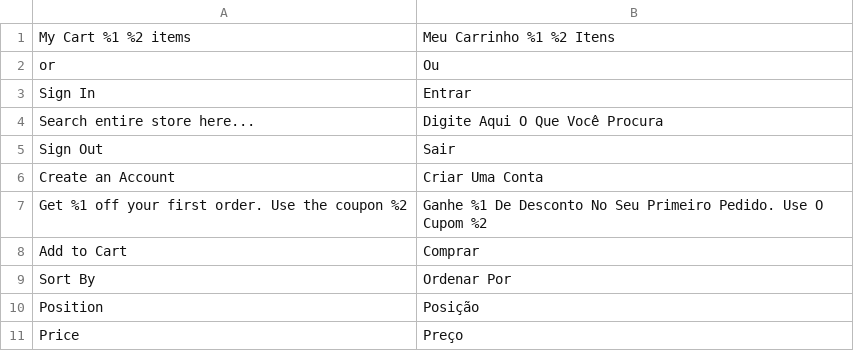
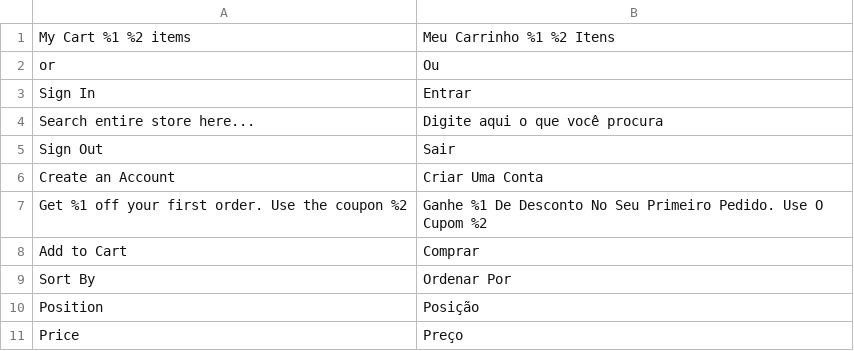
Before and after one commit to pedromontesi/magento-innovation, a CSV file: app/design/frontend/Avanti/innovation/i18n/pt_BR.csv, drawn as a sheet; only a part is shown.

```diff
--- a/app/design/frontend/Avanti/innovation/i18n/pt_BR.csv
+++ b/app/design/frontend/Avanti/innovation/i18n/pt_BR.csv
@@ -3,3 +3,3 @@
 "Sign In","Entrar"
-"Search entire store here...","Digite Aqui O Que Você Procura"
+"Search entire store here...","Digite aqui o que você procura"
 "Sign Out","Sair"
```
Also changed, not shown: 4 other files.
